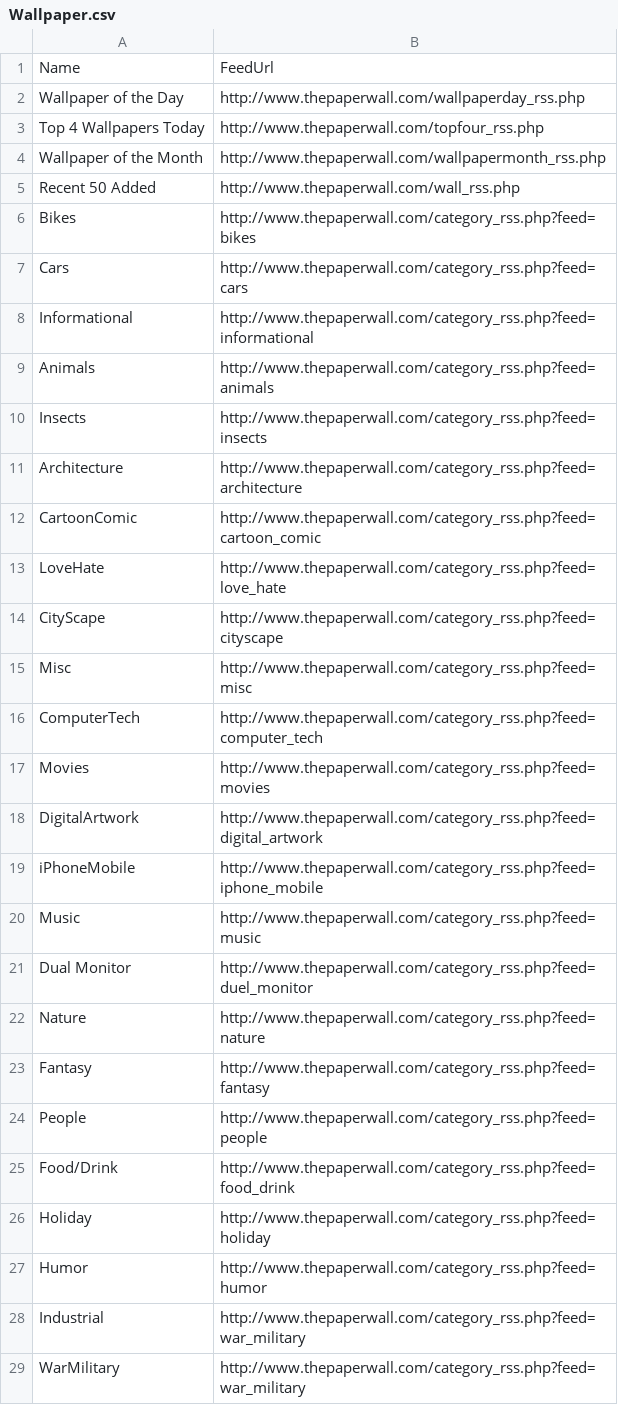
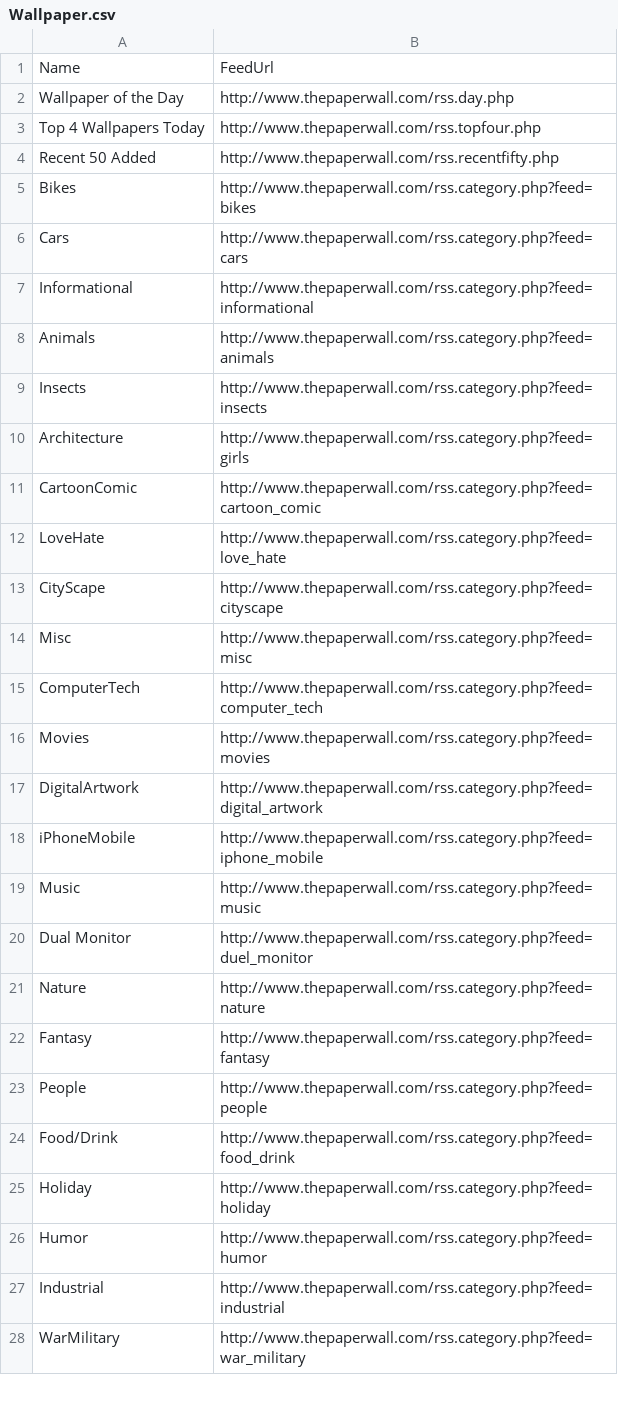
Before and after one commit to TheAngryByrd/ThePaperWallDownloaded, a CSV file: WallpaperDownloader/Core/Resources/Wallpaper.csv, drawn as a sheet; only a part is shown; the diff covers the shown part only.

Commit message:
updated rss feed links

```diff
--- a/WallpaperDownloader/Core/Resources/Wallpaper.csv
+++ b/WallpaperDownloader/Core/Resources/Wallpaper.csv
@@ -1,29 +1,28 @@
 Name, FeedUrl
-Wallpaper of the Day, http://www.thepaperwall.com/wallpaperday_rss.php
-Top 4 Wallpapers Today, http://www.thepaperwall.com/topfour_rss.php
-Wallpaper of the Month,http://www.thepaperwall.com/wallpapermonth_rss.php
-Recent 50 Added, http://www.thepaperwall.com/wall_rss.php
-Bikes,http://www.thepaperwall.com/category_rss.php?feed=bikes
-Cars,http://www.thepaperwall.com/category_rss.php?feed=cars
-Informational,http://www.thepaperwall.com/category_rss.php?feed=informational
-Animals,http://www.thepaperwall.com/category_rss.php?feed=animals
-Insects,http://www.thepaperwall.com/category_rss.php?feed=insects
-Architecture,http://www.thepaperwall.com/category_rss.php?feed=architecture
-CartoonComic,http://www.thepaperwall.com/category_rss.php?feed=cartoon_comic
-LoveHate,http://www.thepaperwall.com/category_rss.php?feed=love_hate
-CityScape,http://www.thepaperwall.com/category_rss.php?feed=cityscape
-Misc,http://www.thepaperwall.com/category_rss.php?feed=misc
-ComputerTech,http://www.thepaperwall.com/category_rss.php?feed=computer_tech
-Movies,http://www.thepaperwall.com/category_rss.php?feed=movies
-DigitalArtwork,http://www.thepaperwall.com/category_rss.php?feed=digital_artwork
-iPhoneMobile,http://www.thepaperwall.com/category_rss.php?feed=iphone_mobile
-Music,http://www.thepaperwall.com/category_rss.php?feed=music
-Dual Monitor,http://www.thepaperwall.com/category_rss.php?feed=duel_monitor
-Nature,http://www.thepaperwall.com/category_rss.php?feed=nature
-Fantasy,http://www.thepaperwall.com/category_rss.php?feed=fantasy
-People,http://www.thepaperwall.com/category_rss.php?feed=people
-Food/Drink,http://www.thepaperwall.com/category_rss.php?feed=food_drink
-Holiday,http://www.thepaperwall.com/category_rss.php?feed=holiday
-Humor,http://www.thepaperwall.com/category_rss.php?feed=humor
-Industrial,http://www.thepaperwall.com/category_rss.php?feed=war_military
-WarMilitary,http://www.thepaperwall.com/category_rss.php?feed=war_military
+Wallpaper of the Day, http://www.thepaperwall.com/rss.day.php
+Top 4 Wallpapers Today, http://www.thepaperwall.com/rss.topfour.php
+Recent 50 Added, http://www.thepaperwall.com/rss.recentfifty.php
+Bikes,http://www.thepaperwall.com/rss.category.php?feed=bikes
+Cars,http://www.thepaperwall.com/rss.category.php?feed=cars
+Informational,http://www.thepaperwall.com/rss.category.php?feed=informational
+Animals,http://www.thepaperwall.com/rss.category.php?feed=animals
+Insects,http://www.thepaperwall.com/rss.category.php?feed=insects
+Architecture,http://www.thepaperwall.com/rss.category.php?feed=girls
+CartoonComic,http://www.thepaperwall.com/rss.category.php?feed=cartoon_comic
+LoveHate,http://www.thepaperwall.com/rss.category.php?feed=love_hate
+CityScape,http://www.thepaperwall.com/rss.category.php?feed=cityscape
+Misc,http://www.thepaperwall.com/rss.category.php?feed=misc
+ComputerTech,http://www.thepaperwall.com/rss.category.php?feed=computer_tech
+Movies,http://www.thepaperwall.com/rss.category.php?feed=movies
+DigitalArtwork,http://www.thepaperwall.com/rss.category.php?feed=digital_artwork
+iPhoneMobile,http://www.thepaperwall.com/rss.category.php?feed=iphone_mobile
+Music,http://www.thepaperwall.com/rss.category.php?feed=music
+Dual Monitor,http://www.thepaperwall.com/rss.category.php?feed=duel_monitor
+Nature,http://www.thepaperwall.com/rss.category.php?feed=nature
+Fantasy,http://www.thepaperwall.com/rss.category.php?feed=fantasy
+People,http://www.thepaperwall.com/rss.category.php?feed=people
+Food/Drink,http://www.thepaperwall.com/rss.category.php?feed=food_drink
+Holiday,http://www.thepaperwall.com/rss.category.php?feed=holiday
+Humor,http://www.thepaperwall.com/rss.category.php?feed=humor
+Industrial,http://www.thepaperwall.com/rss.category.php?feed=industrial
+WarMilitary,http://www.thepaperwall.com/rss.category.php?feed=war_military
```
Also changed, not shown: 10 edited cells elsewhere in this file.
